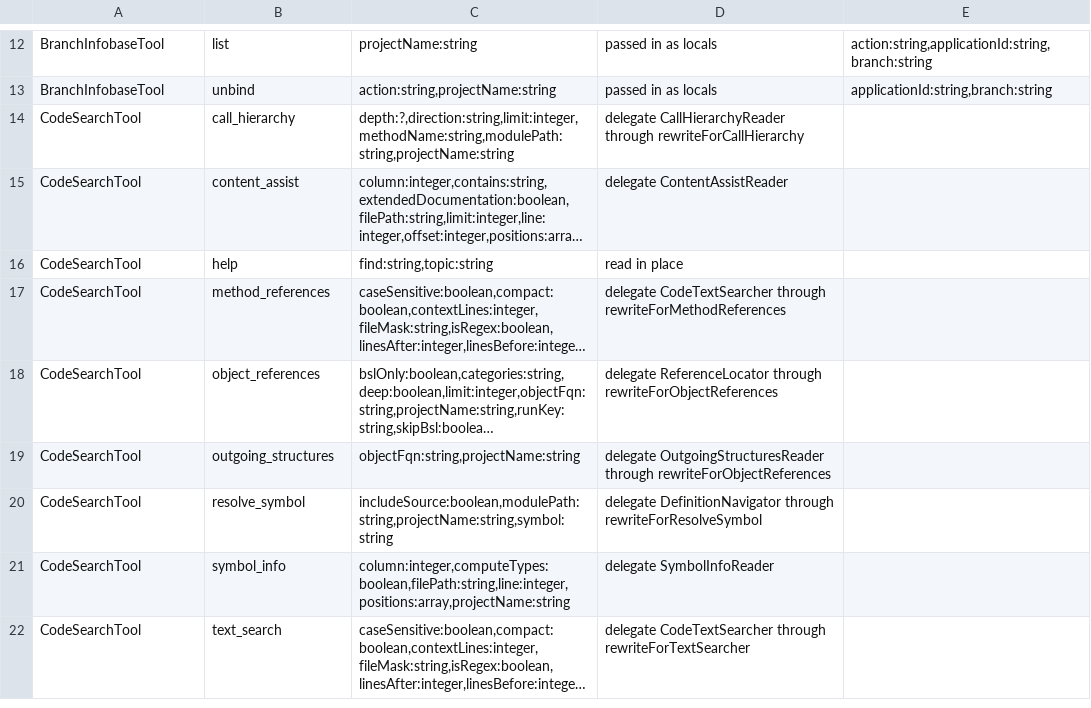
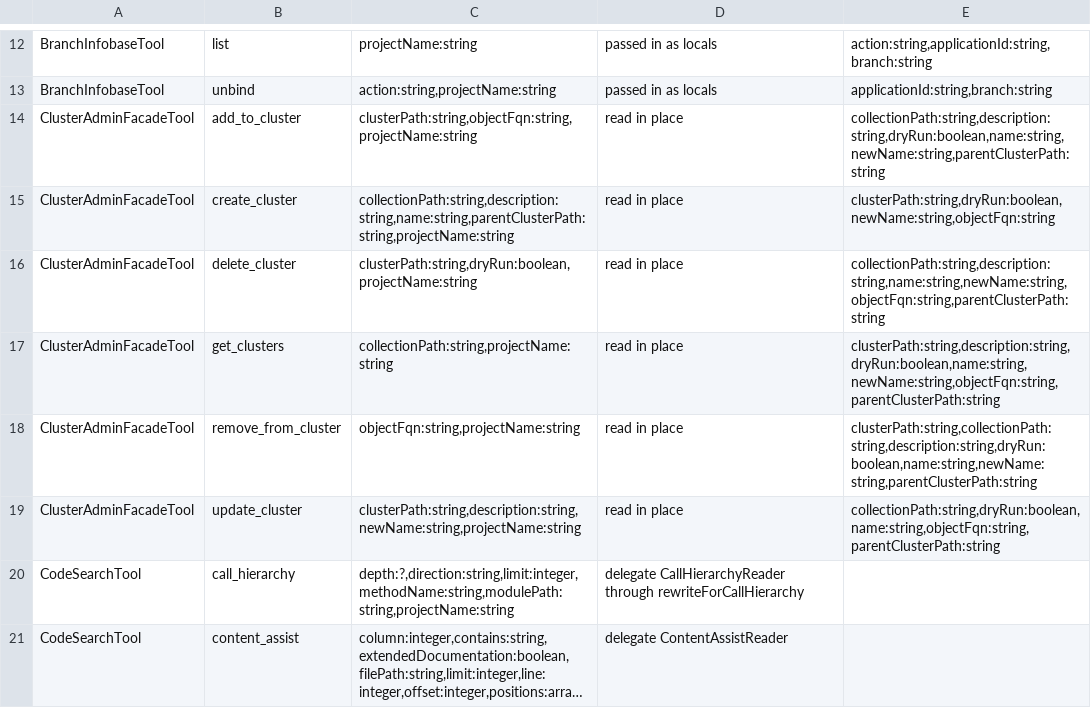
Before and after one commit to Desko77/ai-edt, a TSV file: mcp/bundles/ru.aiedt.mcp.server/schema/operation-parameters.tsv, drawn as a sheet; only a part is shown, gaps mark what is left out; the shorter side is filled out with more unchanged rows; long unchanged cells end in …; the diff names each change by its address in the sheet, - before the commit and + after, or states it on an @@ line.

Commit message:
Add the cluster_admin facade with five gated write doors
cluster_admin reads and writes the Navigator's custom folders through MCP:
get_clusters answers the cluster tree of one collection or of every
collection with the held objects, create_cluster hangs a cluster on a
collectionPath or under a parentClusterPath, update_cluster renames and
describes, delete_cluster removes the nested clusters too and dryRun
counts them without writing, add_to_cluster moves an object out of its
current cluster and answers movedFrom, remove_from_cluster takes it out
of every cluster. add_to_cluster checks the object against the EDT model
first and refuses an object the configuration does not hold with its
nearest names, and an object of another collection than the cluster with
outsideCollection. Every refusal carries a reason code: the write
outcome's own code, serviceUnavailable, projectNotFound, objectNotFound,
outsideCollection, notClustered or invalidName. The cluster service is
not an OSGi service and can be absent; operations answer
serviceUnavailable then. The five writes are doors of their own
(create_cluster, update_cluster, delete_cluster, add_to_cluster,
remove_from_cluster), registered as tools, hidden by Canonical, named in
writersOutsideWriteGroups, and gated by ToolGate before the clusters
file is read; a delete dry run passes the same door.

```diff
--- a/mcp/bundles/ru.aiedt.mcp.server/schema/operation-parameters.tsv
+++ b/mcp/bundles/ru.aiedt.mcp.server/schema/operation-parameters.tsv
+row 14: ClusterAdminFacadeTool | add_to_cluster | clusterPath:string,objectFqn:string,projectName:string | read in place | collectionPath:string,description:string,dryRun:boolean,name:string,newName:string,parentClusterPath:string
+row 15: ClusterAdminFacadeTool | create_cluster | collectionPath:string,description:string,name:string,parentClusterPath:string,projectName:string | read in place | clusterPath:string,dryRun:boolean,newName:string,objectFqn:string
+row 16: ClusterAdminFacadeTool | delete_cluster | clusterPath:string,dryRun:boolean,projectName:string | read in place | collectionPath:string,description:string,name:string,newName:string,objectFqn:string,parentClusterPath:string
+row 17: ClusterAdminFacadeTool | get_clusters | collectionPath:string,projectName:string | read in place | clusterPath:string,description:string,dryRun:boolean,name:string,newName:string,objectFqn:string,parentClusterPath:string
+row 18: ClusterAdminFacadeTool | remove_from_cluster | objectFqn:string,projectName:string | read in place | clusterPath:string,collectionPath:string,description:string,dryRun:boolean,name:string,newName:string,parentClusterPath:string
+row 19: ClusterAdminFacadeTool | update_cluster | clusterPath:string,description:string,newName:string,projectName:string | read in place | collectionPath:string,dryRun:boolean,name:string,objectFqn:string,parentClusterPath:string
```
Also changed, not shown: 24 other files.
